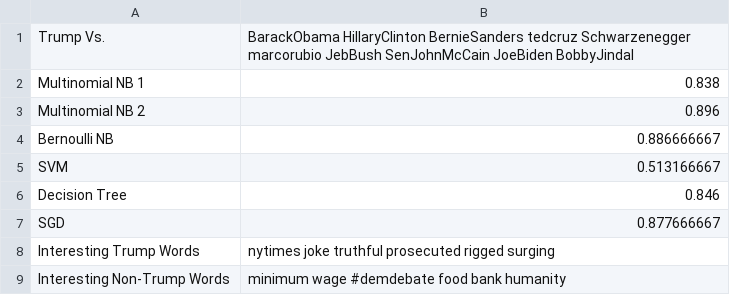
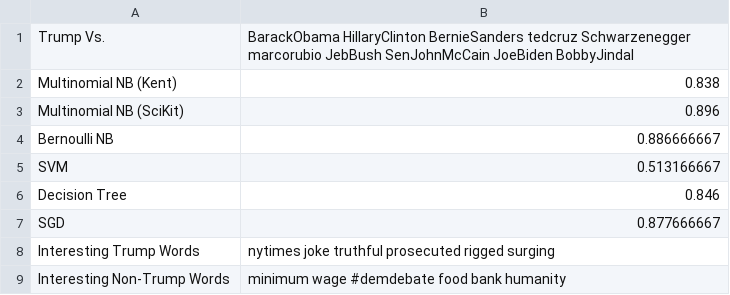
Before and after one commit to kentmacdonald2/474-Trump-Classifier, a CSV file: Results.csv, drawn as a sheet; only a part is shown.

Commit message:
results_sheet.xlsx

```diff
--- a/Results.csv
+++ b/Results.csv
@@ -1,4 +1,4 @@
 Trump Vs.,BarackObama HillaryClinton BernieSanders tedcruz Schwarzenegger marcorubio JebBush SenJohnMcCain JoeBiden BobbyJindal
-Multinomial NB 1,0.838
-Multinomial NB 2,0.896
+Multinomial NB (Kent),0.838
+Multinomial NB (SciKit),0.896
 Bernoulli NB,0.886666667
```
Also changed, not shown: 8 other files.
